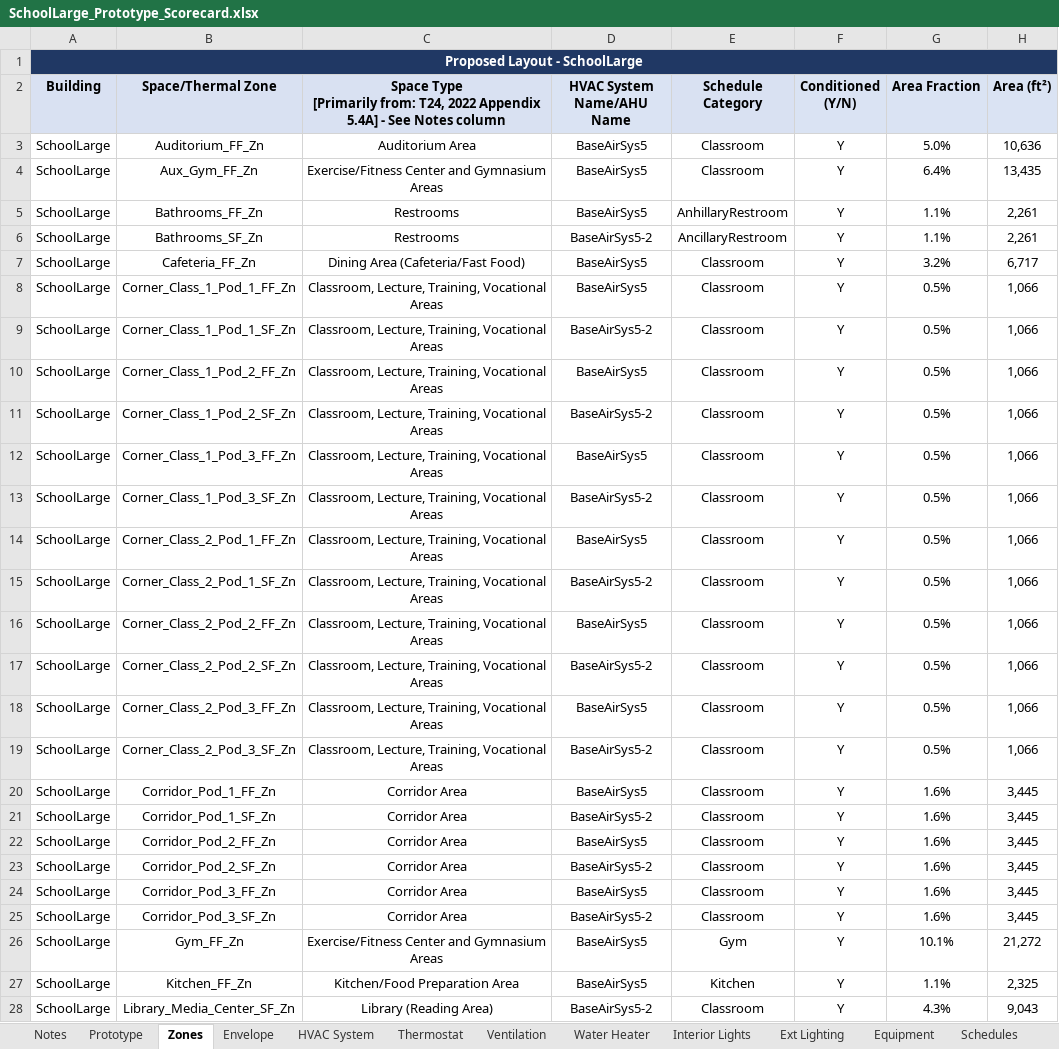
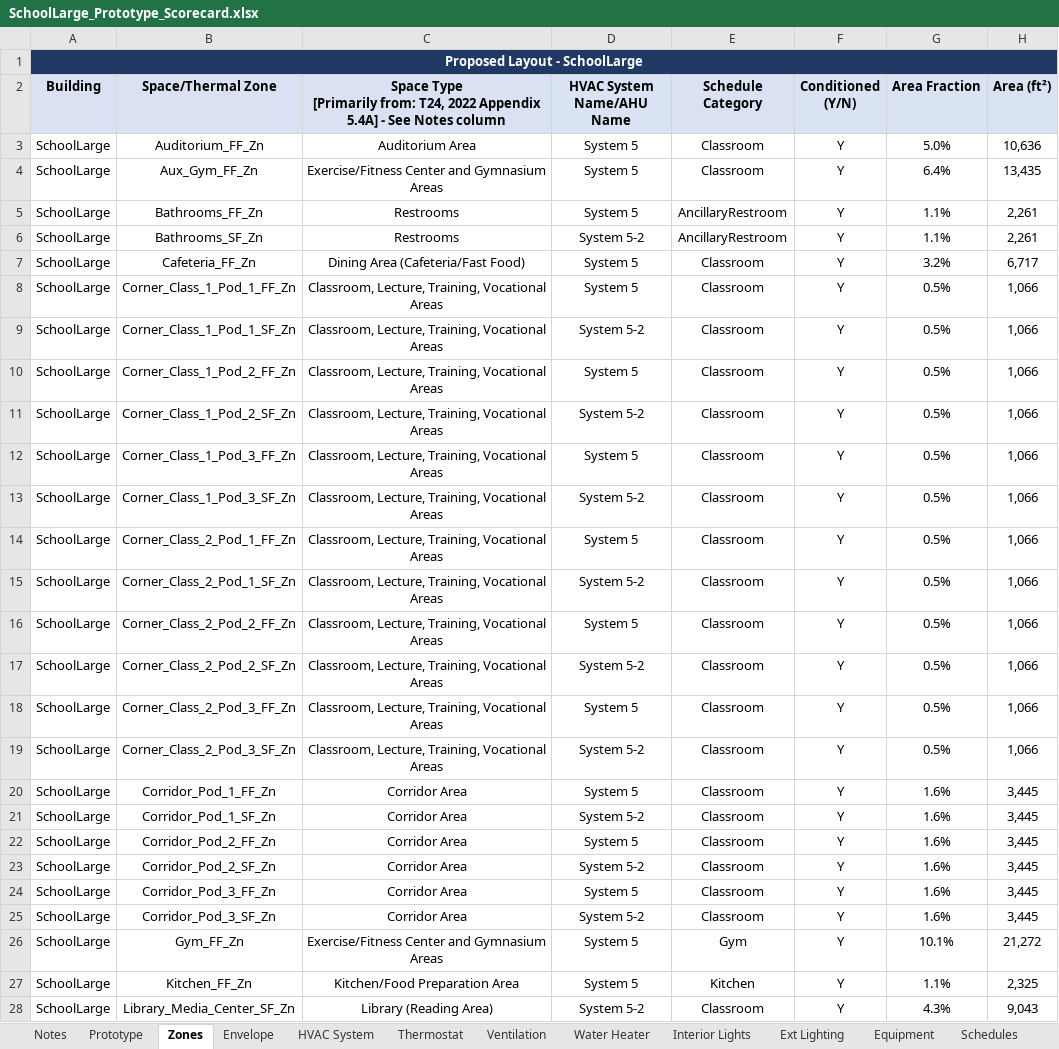
Before and after one commit to NOR-Codes-Stds/CalBEM-Prototypes, an Excel workbook: Specifications/Nonresidential/v2.0/SchoolLarge_Prototype_Scorecard.xlsx, sheet Zones, drawn as a sheet; only a part is shown; values as stored, in another font and other column widths than the file's, no borders; charts and pictures not drawn; the diff covers the shown part only; the diff names each change by its address in the sheet, - before the commit and + after, or states it on an @@ line.

```diff
--- a/Specifications/Nonresidential/v2.0/SchoolLarge_Prototype_Scorecard.xlsx (sheet Zones)
+++ b/Specifications/Nonresidential/v2.0/SchoolLarge_Prototype_Scorecard.xlsx (sheet Zones)
-D3:D5 (HVAC System Name/AHU Name): BaseAirSys5
+D3:D5 (HVAC System Name/AHU Name): System 5
-E5 (Schedule Category): AnhillaryRestroom
+E5 (Schedule Category): AncillaryRestroom
-D6 (HVAC System Name/AHU Name): BaseAirSys5-2
+D6 (HVAC System Name/AHU Name): System 5-2
-D7:D8 (HVAC System Name/AHU Name): BaseAirSys5
+D7:D8 (HVAC System Name/AHU Name): System 5
-D9 (HVAC System Name/AHU Name): BaseAirSys5-2
+D9 (HVAC System Name/AHU Name): System 5-2
-D10 (HVAC System Name/AHU Name): BaseAirSys5
+D10 (HVAC System Name/AHU Name): System 5
-D11 (HVAC System Name/AHU Name): BaseAirSys5-2
+D11 (HVAC System Name/AHU Name): System 5-2
-D12 (HVAC System Name/AHU Name): BaseAirSys5
+D12 (HVAC System Name/AHU Name): System 5
-D13 (HVAC System Name/AHU Name): BaseAirSys5-2
+D13 (HVAC System Name/AHU Name): System 5-2
-D14 (HVAC System Name/AHU Name): BaseAirSys5
+D14 (HVAC System Name/AHU Name): System 5
-D15 (HVAC System Name/AHU Name): BaseAirSys5-2
+D15 (HVAC System Name/AHU Name): System 5-2
-D16 (HVAC System Name/AHU Name): BaseAirSys5
+D16 (HVAC System Name/AHU Name): System 5
-D17 (HVAC System Name/AHU Name): BaseAirSys5-2
+D17 (HVAC System Name/AHU Name): System 5-2
-D18 (HVAC System Name/AHU Name): BaseAirSys5
+D18 (HVAC System Name/AHU Name): System 5
-D19 (HVAC System Name/AHU Name): BaseAirSys5-2
+D19 (HVAC System Name/AHU Name): System 5-2
-D20 (HVAC System Name/AHU Name): BaseAirSys5
+D20 (HVAC System Name/AHU Name): System 5
-D21 (HVAC System Name/AHU Name): BaseAirSys5-2
+D21 (HVAC System Name/AHU Name): System 5-2
-D22 (HVAC System Name/AHU Name): BaseAirSys5
+D22 (HVAC System Name/AHU Name): System 5
-D23 (HVAC System Name/AHU Name): BaseAirSys5-2
+D23 (HVAC System Name/AHU Name): System 5-2
-D24 (HVAC System Name/AHU Name): BaseAirSys5
+D24 (HVAC System Name/AHU Name): System 5
-D25 (HVAC System Name/AHU Name): BaseAirSys5-2
+D25 (HVAC System Name/AHU Name): System 5-2
-D26:D27 (HVAC System Name/AHU Name): BaseAirSys5
+D26:D27 (HVAC System Name/AHU Name): System 5
-D28 (HVAC System Name/AHU Name): BaseAirSys5-2
+D28 (HVAC System Name/AHU Name): System 5-2
```
Also changed, not shown: 20 edited cells elsewhere in this sheet, sheet Schedules, sheet Envelope, sheet Thermostat, sheet Ventilation, sheet Interior Lights, sheet HVAC System, 1 more sheet, other sheet tabs, formulas that keep their value, hidden cells, charts or pictures, Specifications/Nonresidential/v2.0/OfficeSmall_Prototype_Scorecard.xlsx, Specifications/Nonresidential/v2.0/RetailMedium_Prototype_Scorecard.xlsx, 19 other files.
